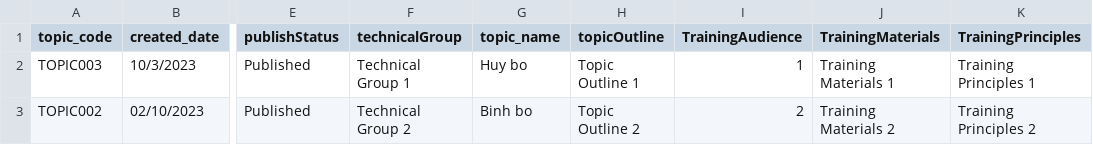
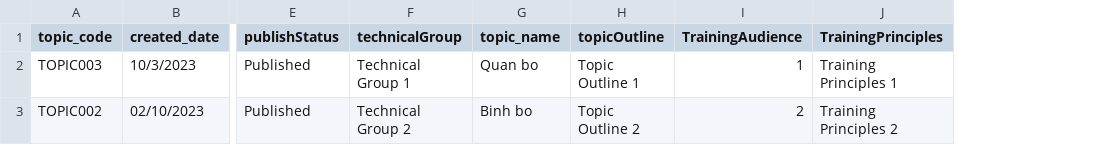
Before and after one commit to trihuynh1811/OJT_FINAL_PROJECT, a CSV file: src/main/resources/syllabus.csv, drawn as a sheet; only a part is shown, gaps mark what is left out; the diff names each change by its address in the sheet, - before the commit and + after, or states it on an @@ line.

```diff
--- a/src/main/resources/syllabus.csv
+++ b/src/main/resources/syllabus.csv
-column J (TrainingMaterials), rows 2-3: Training Materials 1 | Training Materials 2
-G2 (topic_name): Huy bo
+G2 (topic_name): Quan bo
```
Also changed, not shown: 3 other files.
